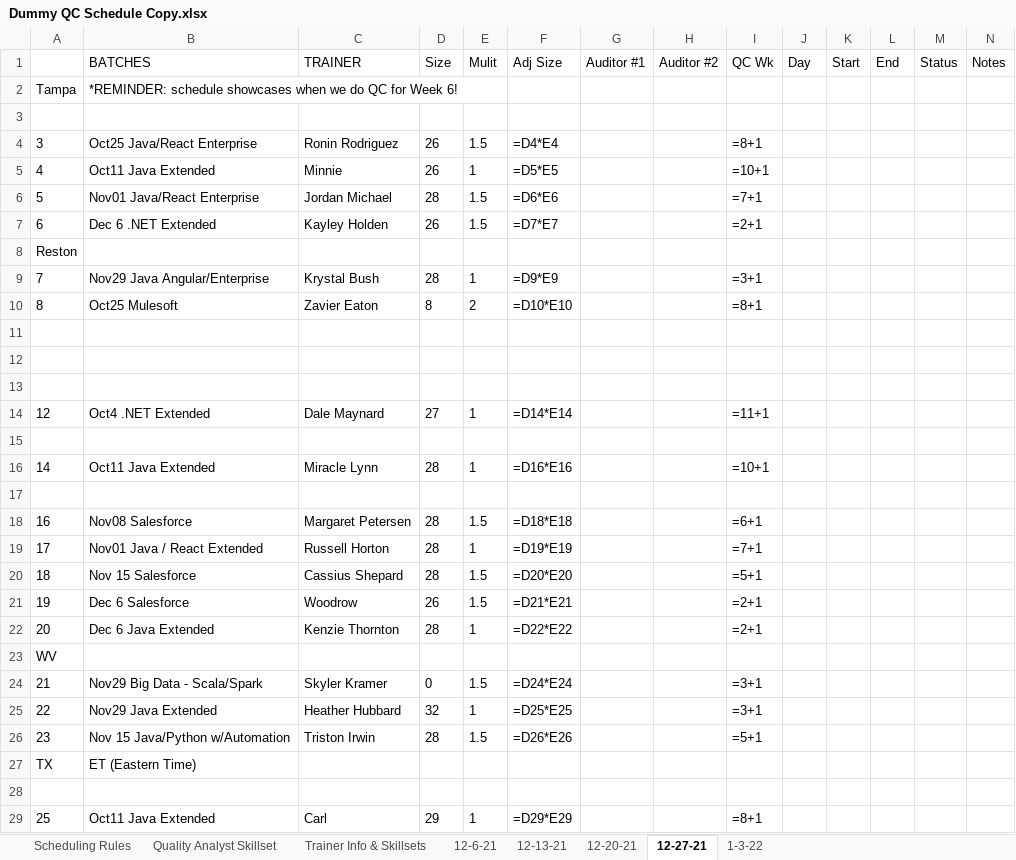
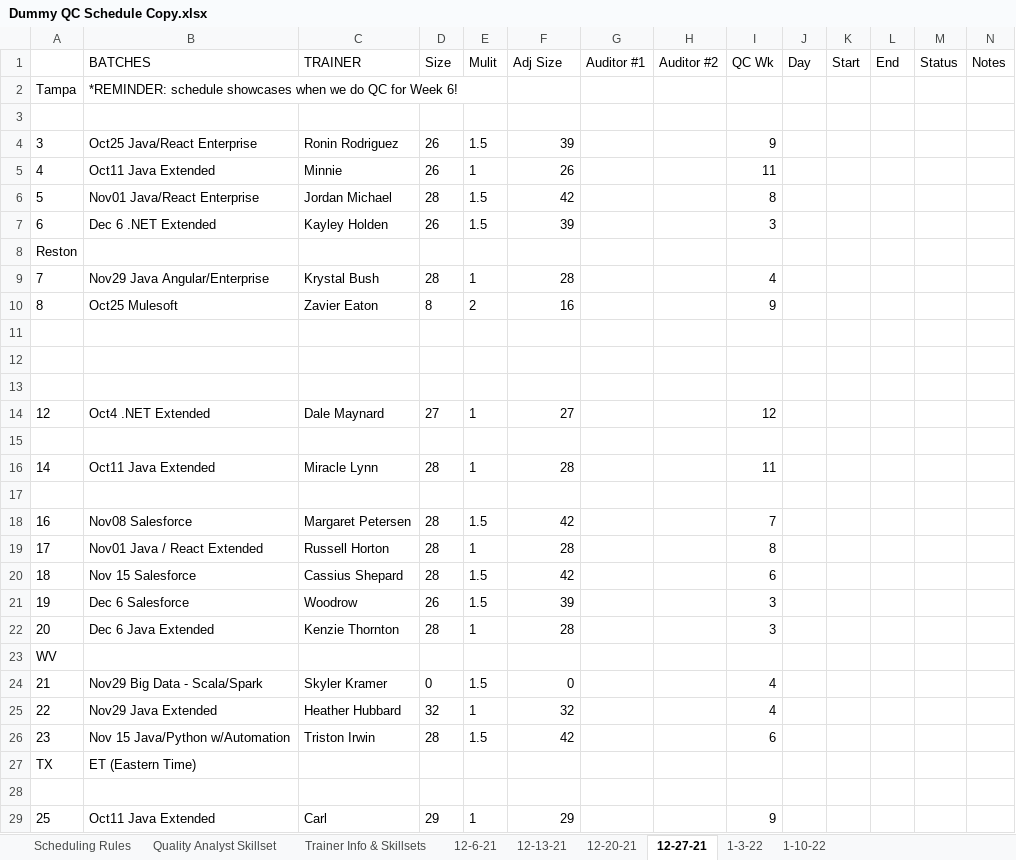
Before and after one commit to QC-Automation-Suite/P3-schedulerassistant, an Excel workbook: HTTP Request/Schedule/Dummy QC Schedule Copy.xlsx, sheet 12-27-21, drawn as a sheet; only a part is shown; values as stored, in another font and other column widths than the file's, no borders; formulas without a stored value are shown as written; the diff covers the shown part only; the diff names each change by its address in the sheet, - before the commit and + after, or states it on an @@ line.

```diff
--- a/HTTP Request/Schedule/Dummy QC Schedule Copy.xlsx (sheet 12-27-21)
+++ b/HTTP Request/Schedule/Dummy QC Schedule Copy.xlsx (sheet 12-27-21)
+sheet tab: 1-10-22
-F4 (Adj Size): =D4*E4
+F4 (Adj Size): 39
-I4 (QC Wk): =8+1
+I4 (QC Wk): 9
-F5 (Adj Size): =D5*E5
+F5 (Adj Size): 26
-I5 (QC Wk): =10+1
+I5 (QC Wk): 11
-F6 (Adj Size): =D6*E6
+F6 (Adj Size): 42
-I6 (QC Wk): =7+1
+I6 (QC Wk): 8
-F7 (Adj Size): =D7*E7
+F7 (Adj Size): 39
-I7 (QC Wk): =2+1
+I7 (QC Wk): 3
-F9 (Adj Size): =D9*E9
+F9 (Adj Size): 28
-I9 (QC Wk): =3+1
+I9 (QC Wk): 4
-F10 (Adj Size): =D10*E10
+F10 (Adj Size): 16
-I10 (QC Wk): =8+1
+I10 (QC Wk): 9
-F14 (Adj Size): =D14*E14
+F14 (Adj Size): 27
-I14 (QC Wk): =11+1
+I14 (QC Wk): 12
-F16 (Adj Size): =D16*E16
+F16 (Adj Size): 28
-I16 (QC Wk): =10+1
+I16 (QC Wk): 11
-F18 (Adj Size): =D18*E18
+F18 (Adj Size): 42
-I18 (QC Wk): =6+1
+I18 (QC Wk): 7
-F19 (Adj Size): =D19*E19
+F19 (Adj Size): 28
-I19 (QC Wk): =7+1
+I19 (QC Wk): 8
-F20 (Adj Size): =D20*E20
+F20 (Adj Size): 42
-I20 (QC Wk): =5+1
+I20 (QC Wk): 6
-F21 (Adj Size): =D21*E21
+F21 (Adj Size): 39
-I21:I22 (QC Wk): =2+1
+I21:I22 (QC Wk): 3
-F22 (Adj Size): =D22*E22
+F22 (Adj Size): 28
-F24 (Adj Size): =D24*E24
+F24 (Adj Size): 0
-I24:I25 (QC Wk): =3+1
+I24:I25 (QC Wk): 4
-F25 (Adj Size): =D25*E25
+F25 (Adj Size): 32
-F26 (Adj Size): =D26*E26
+F26 (Adj Size): 42
-I26 (QC Wk): =5+1
+I26 (QC Wk): 6
-F29 (Adj Size): =D29*E29
+F29 (Adj Size): 29
-I29 (QC Wk): =8+1
+I29 (QC Wk): 9
```
Also changed, not shown: 12 edited cells elsewhere in this sheet, sheet 12-6-21, sheet 1-3-22, sheet 12-13-21, sheet 12-20-21, 6 other files.
